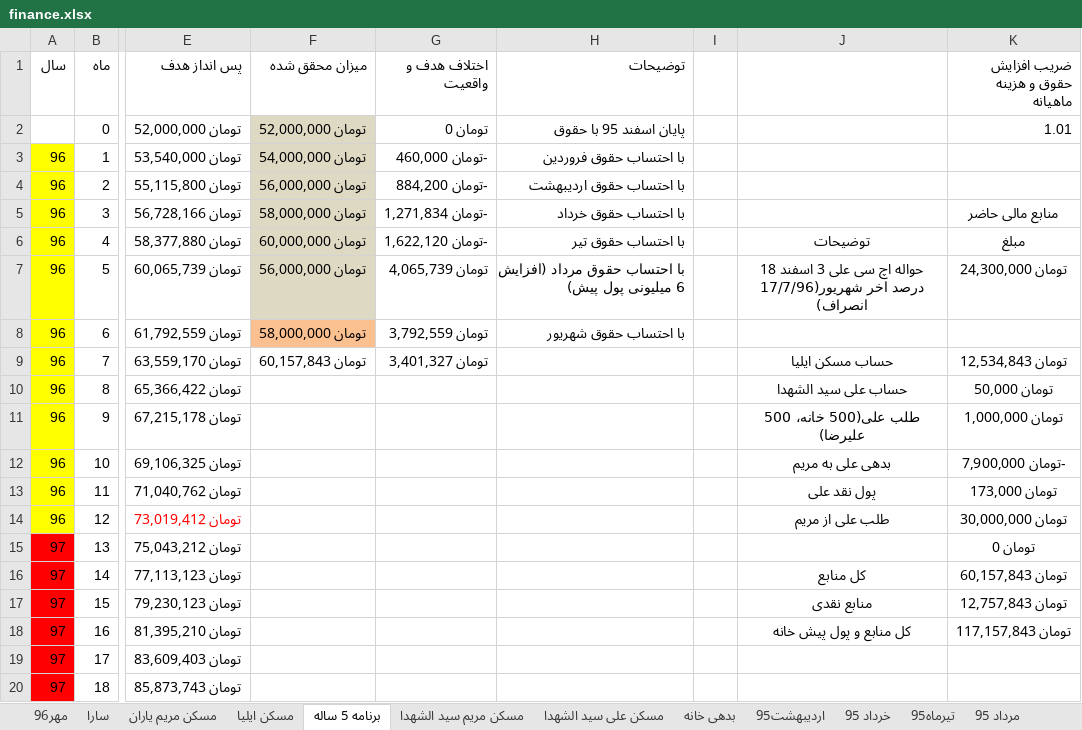
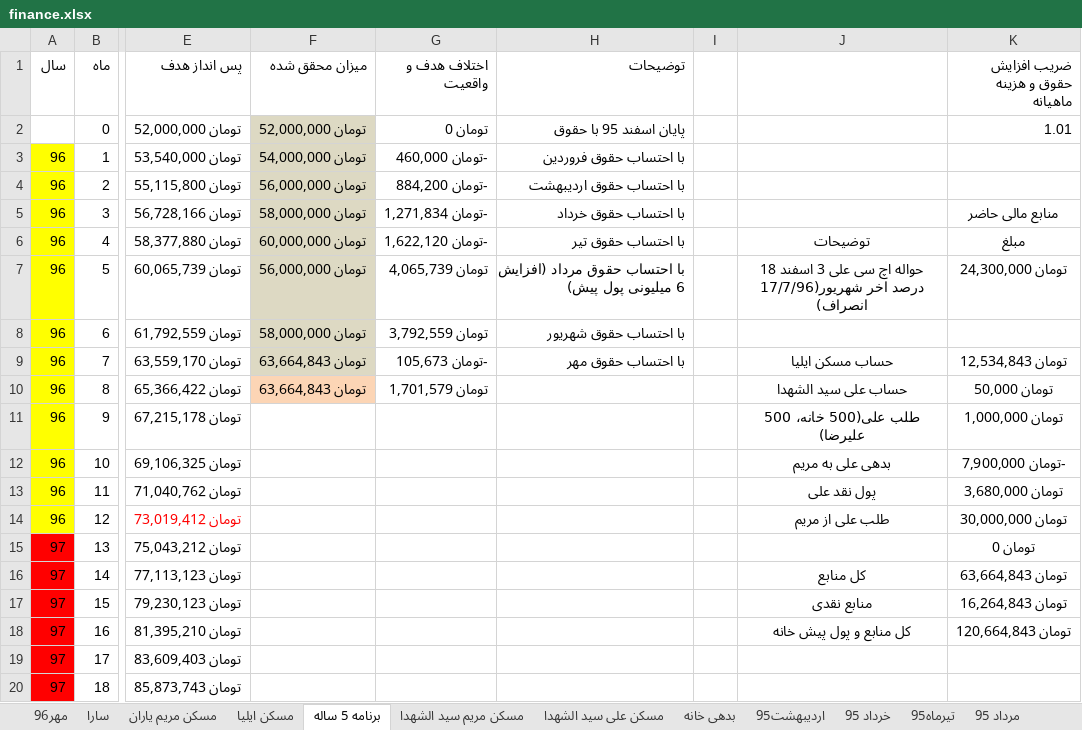
Before and after one commit to ali61n60/AudioDemo, an Excel workbook: AudioDemo/finance/finance.xlsx, sheet برنامه 5 ساله, drawn as a sheet; only a part is shown, gaps mark what is left out; values as stored, in another font and other column widths than the file's, no borders; conditional formats not drawn; the diff names each change by its address in the sheet, - before the commit and + after, or states it on an @@ line.

Commit message:
30/7/96

```diff
--- a/AudioDemo/finance/finance.xlsx (sheet برنامه 5 ساله)
+++ b/AudioDemo/finance/finance.xlsx (sheet برنامه 5 ساله)
-F8 fill: #FAC090
+F8 fill: #DDD9C3
-F9 (میزان محقق شده): تومان 60,157,843
+F9 (میزان محقق شده): تومان 63,664,843
-F9 fill: none
+F9 fill: #DDD9C3
-G9 (اختلاف هدف و واقعیت): تومان 3,401,327
+G9 (اختلاف هدف و واقعیت): -تومان 105,673
-H9 (توضیحات): (empty)
+H9 (توضیحات): با احتساب حقوق مهر
-F10 (میزان محقق شده): (empty)
+F10 (میزان محقق شده): تومان 63,664,843
-F10 fill: none
+F10 fill: #FCD5B5
-G10 (اختلاف هدف و واقعیت): (empty)
+G10 (اختلاف هدف و واقعیت): تومان 1,701,579
-K13 (ضریب افزایش حقوق و هزینه ماهیانه): تومان 173,000
+K13 (ضریب افزایش حقوق و هزینه ماهیانه): تومان 3,680,000
-K16 (ضریب افزایش حقوق و هزینه ماهیانه): تومان 60,157,843
+K16 (ضریب افزایش حقوق و هزینه ماهیانه): تومان 63,664,843
-K17 (ضریب افزایش حقوق و هزینه ماهیانه): تومان 12,757,843
+K17 (ضریب افزایش حقوق و هزینه ماهیانه): تومان 16,264,843
-K18 (ضریب افزایش حقوق و هزینه ماهیانه): تومان 117,157,843
+K18 (ضریب افزایش حقوق و هزینه ماهیانه): تومان 120,664,843
```
